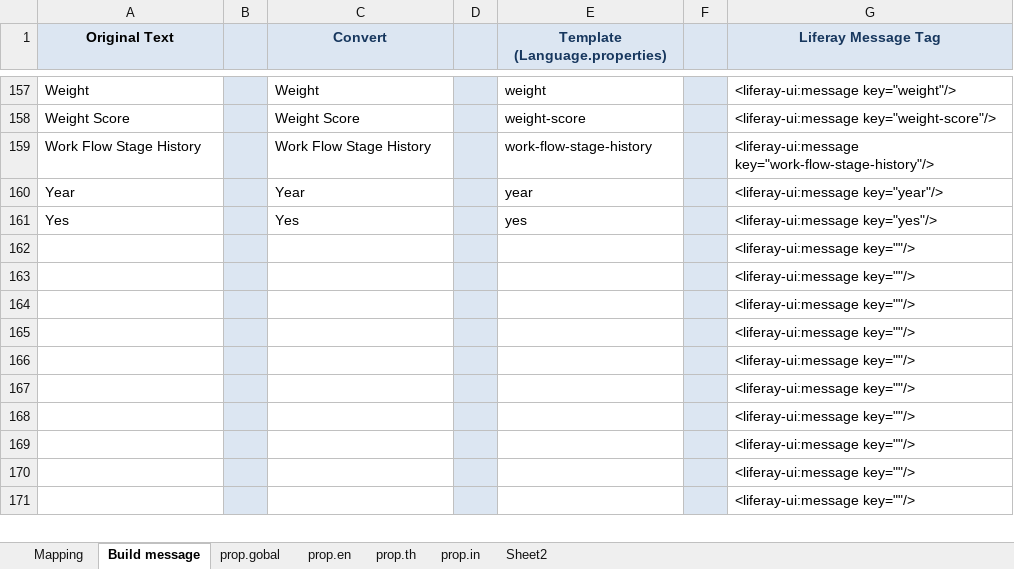
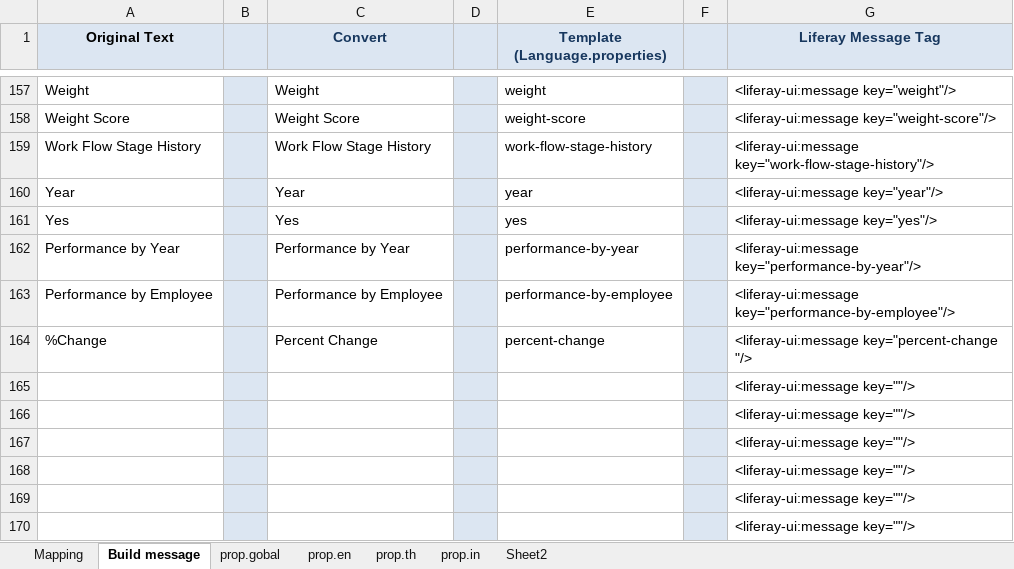
Before and after one commit to kosit-gj/see-kpi-portlet, an Excel workbook: document/multi-language/language template.xlsm, sheet Build message, drawn as a sheet; only a part is shown, gaps mark what is left out; the shorter side is filled out with more unchanged rows; values as stored, in another font and other column widths than the file's, no borders; removed rows and columns are numbered as before the commit, all else as after; the diff names each change by its address in the sheet, - before the commit and + after, or states it on an @@ line.

Commit message:
[Added]: เพิ่มหน้า Dashboard performance comparison

```diff
--- a/document/multi-language/language template.xlsm (sheet Build message)
+++ b/document/multi-language/language template.xlsm (sheet Build message)
-row 162:  |  |  |  |  |  | <liferay-ui:message key=""/>
-row 163:  |  |  |  |  |  | <liferay-ui:message key=""/>
-row 164:  |  |  |  |  |  | <liferay-ui:message key=""/>
+row 162: Performance by Year |  | Performance by Year |  | performance-by-year |  | <liferay-ui:message key="performance-by-year"/>
+row 163: Performance by Employee |  | Performance by Employee |  | performance-by-employee |  | <liferay-ui:message key="performance-by-employee"/>
+row 164: %Change |  | Percent Change |  | percent-change |  | <liferay-ui:message key="percent-change "/>
```
Also changed, not shown: 16 other files.
